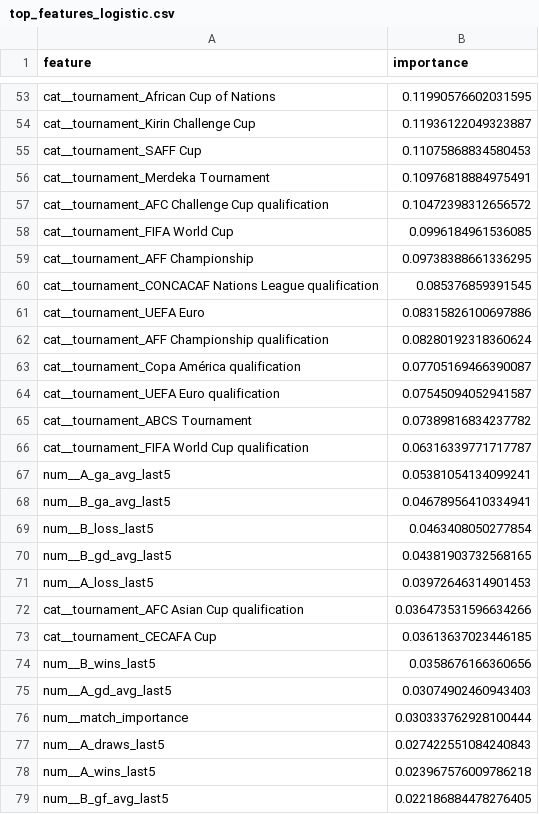
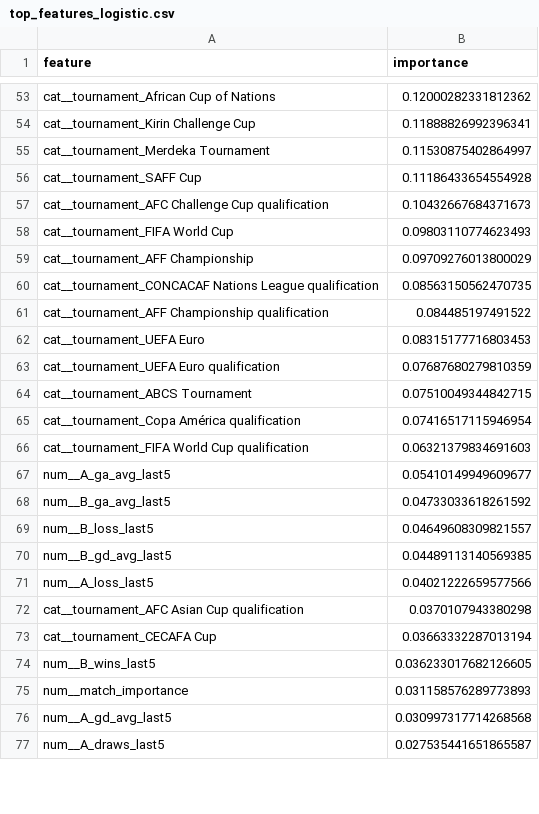
Before and after one commit to Anas-JUICE/Fifa_FYP_Final, a CSV file: results/top_features_logistic.csv, drawn as a sheet; only a part is shown, gaps mark what is left out; removed rows and columns are numbered as before the commit, all else as after; the diff covers the shown part only; the diff names each change by its address in the sheet, - before the commit and + after, or states it on an @@ line.

```diff
--- a/results/top_features_logistic.csv
+++ b/results/top_features_logistic.csv
-B53 (importance): 0.11990576602031595
+B53 (importance): 0.12000282331812362
-B54 (importance): 0.11936122049323887
+B54 (importance): 0.11888826992396341
-row 55: cat__tournament_SAFF Cup | 0.11075868834580453
-B55 (importance): 0.10976818884975491
+B55 (importance): 0.11530875402864997
+row 56: cat__tournament_SAFF Cup | 0.11186433654554928
-B57 (importance): 0.10472398312656572
+B57 (importance): 0.10432667684371673
-B58 (importance): 0.0996184961536085
+B58 (importance): 0.09803110774623493
-B59 (importance): 0.09738388661336295
+B59 (importance): 0.09709276013800029
-B60 (importance): 0.085376859391545
+B60 (importance): 0.08563150562470735
-row 61: cat__tournament_UEFA Euro | 0.08315826100697886
-B61 (importance): 0.08280192318360624
+B61 (importance): 0.084485197491522
-row 63: cat__tournament_Copa América qualification | 0.07705169466390087
+row 62: cat__tournament_UEFA Euro | 0.08315177716803453
-B63 (importance): 0.07545094052941587
+B63 (importance): 0.07687680279810359
-B64 (importance): 0.07389816834237782
+B64 (importance): 0.07510049344842715
+row 65: cat__tournament_Copa América qualification | 0.07416517115946954
-B66 (importance): 0.06316339771717787
+B66 (importance): 0.06321379834691603
-B67 (importance): 0.05381054134099241
+B67 (importance): 0.05410149949609677
-B68 (importance): 0.04678956410334941
+B68 (importance): 0.04733033618261592
-B69 (importance): 0.0463408050277854
+B69 (importance): 0.04649608309821557
-B70 (importance): 0.04381903732568165
+B70 (importance): 0.04489113140569385
-B71 (importance): 0.03972646314901453
+B71 (importance): 0.04021222659577566
-B72 (importance): 0.036473531596634266
+B72 (importance): 0.0370107943380298
-B73 (importance): 0.03613637023446185
+B73 (importance): 0.03663332287013194
-B74 (importance): 0.0358676166360656
+B74 (importance): 0.036233017682126605
-row 75: num__A_gd_avg_last5 | 0.03074902460943403
-B75 (importance): 0.030333762928100444
+B75 (importance): 0.031158576289773893
+row 76: num__A_gd_avg_last5 | 0.030997317714268568
-B77 (importance): 0.027422551084240843
+B77 (importance): 0.027535441651865587
-row 78: num__A_wins_last5 | 0.023967576009786218
-row 79: num__B_gf_avg_last5 | 0.022186884478276405
```
Also changed, not shown: 15 added rows, 13 removed rows and 42 edited cells elsewhere in this file, data/processed/team_profiles.csv, results/model_comparison.csv, 27 other files.
